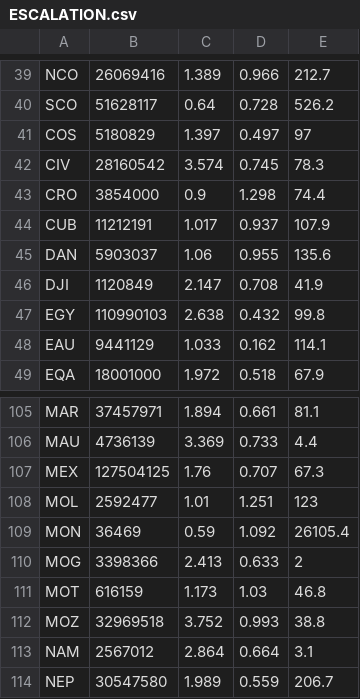
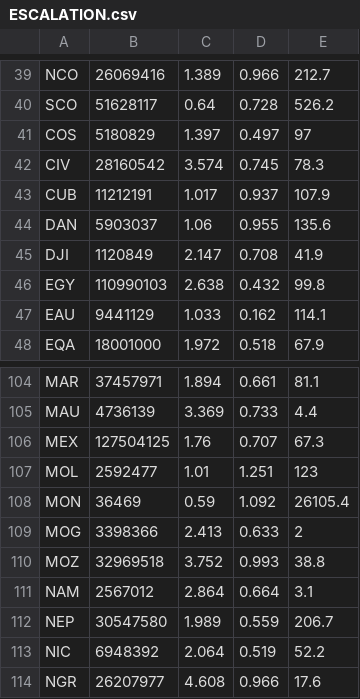
Before and after one commit to GuillaumeAssailly/Escalation, a CSV file: EscalationAPP/ESCALATION.csv, drawn as a sheet; only a part is shown, gaps mark what is left out; the shorter side is filled out with more unchanged rows; the diff names each change by its address in the sheet, - before the commit and + after, or states it on an @@ line.

```diff
--- a/EscalationAPP/ESCALATION.csv
+++ b/EscalationAPP/ESCALATION.csv
-row 43: CRO | 3854000 | 0.9 | 1.298 | 74.4
-row 111: MOT | 616159 | 1.173 | 1.03 | 46.8
```
Also changed, not shown: Escalation/ESCALATION.csv, 3 other files.
